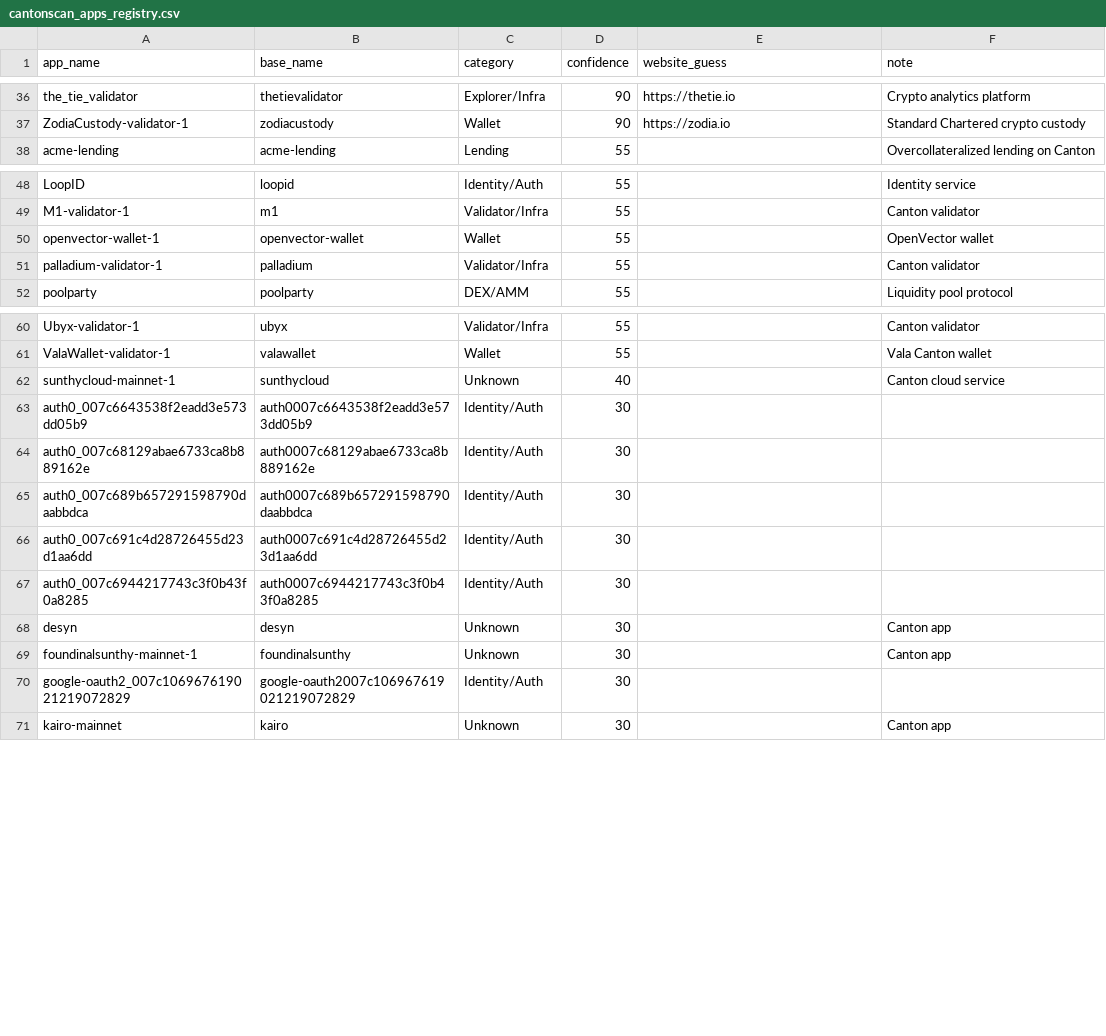
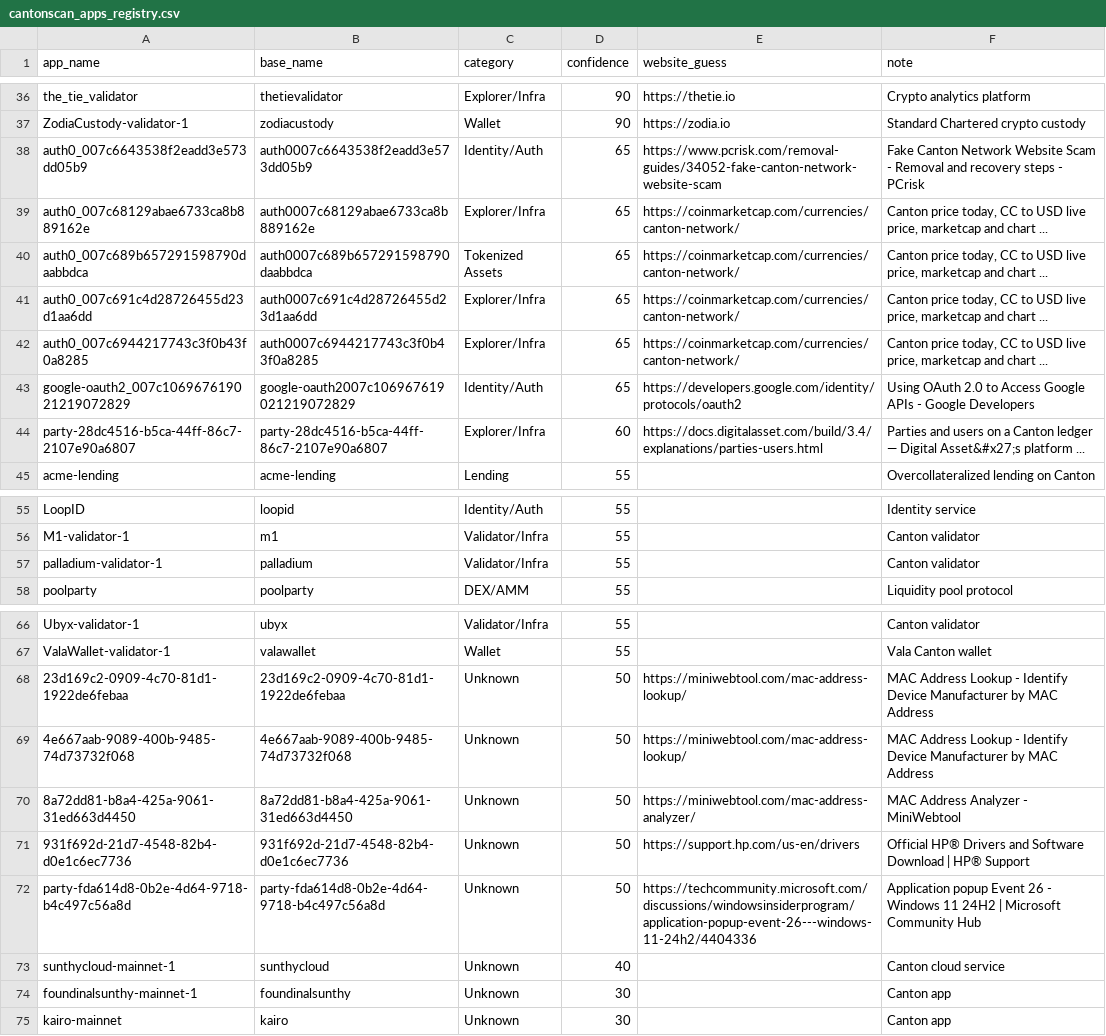
Before and after one commit to guelowrd/canton-ecosystem-dashboard, a CSV file: data/cantonscan_apps_registry.csv, drawn as a sheet; only a part is shown, gaps mark what is left out; removed rows and columns are numbered as before the commit, all else as after; the diff covers the shown part only; the diff names each change by its address in the sheet, - before the commit and + after, or states it on an @@ line.

```diff
--- a/data/cantonscan_apps_registry.csv
+++ b/data/cantonscan_apps_registry.csv
+row 38: auth0_007c6643538f2eadd3e573dd05b9 | auth0007c6643538f2eadd3e573dd05b9 | Identity/Auth | 65 | https://www.pcrisk.com/removal-guides/34052-fake-canton-network-website-scam | Fake Canton Network Website Scam - Removal and recovery steps - PCrisk
+row 39: auth0_007c68129abae6733ca8b889162e | auth0007c68129abae6733ca8b889162e | Explorer/Infra | 65 | https://coinmarketcap.com/currencies/canton-network/ | Canton price today, CC to USD live price, marketcap and chart ...
+row 40: auth0_007c689b657291598790daabbdca | auth0007c689b657291598790daabbdca | Tokenized Assets | 65 | https://coinmarketcap.com/currencies/canton-network/ | Canton price today, CC to USD live price, marketcap and chart ...
+row 41: auth0_007c691c4d28726455d23d1aa6dd | auth0007c691c4d28726455d23d1aa6dd | Explorer/Infra | 65 | https://coinmarketcap.com/currencies/canton-network/ | Canton price today, CC to USD live price, marketcap and chart ...
+row 42: auth0_007c6944217743c3f0b43f0a8285 | auth0007c6944217743c3f0b43f0a8285 | Explorer/Infra | 65 | https://coinmarketcap.com/currencies/canton-network/ | Canton price today, CC to USD live price, marketcap and chart ...
+row 43: google-oauth2_007c106967619021219072829 | google-oauth2007c106967619021219072829 | Identity/Auth | 65 | https://developers.google.com/identity/protocols/oauth2 | Using OAuth 2.0 to Access Google APIs - Google Developers
+row 44: party-28dc4516-b5ca-44ff-86c7-2107e90a6807 | party-28dc4516-b5ca-44ff-86c7-2107e90a6807 | Explorer/Infra | 60 | https://docs.digitalasset.com/build/3.4/explanations/parties-users.html | Parties and users on a Canton ledger — Digital Asset&#x27;s platform ...
-row 50: openvector-wallet-1 | openvector-wallet | Wallet | 55 |  | OpenVector wallet
+row 68: 23d169c2-0909-4c70-81d1-1922de6febaa | 23d169c2-0909-4c70-81d1-1922de6febaa | Unknown | 50 | https://miniwebtool.com/mac-address-lookup/ | MAC Address Lookup - Identify Device Manufacturer by MAC Address
+row 69: 4e667aab-9089-400b-9485-74d73732f068 | 4e667aab-9089-400b-9485-74d73732f068 | Unknown | 50 | https://miniwebtool.com/mac-address-lookup/ | MAC Address Lookup - Identify Device Manufacturer by MAC Address
+row 70: 8a72dd81-b8a4-425a-9061-31ed663d4450 | 8a72dd81-b8a4-425a-9061-31ed663d4450 | Unknown | 50 | https://miniwebtool.com/mac-address-analyzer/ | MAC Address Analyzer - MiniWebtool
+row 71: 931f692d-21d7-4548-82b4-d0e1c6ec7736 | 931f692d-21d7-4548-82b4-d0e1c6ec7736 | Unknown | 50 | https://support.hp.com/us-en/drivers | Official HP® Drivers and Software Download | HP® Support
+row 72: party-fda614d8-0b2e-4d64-9718-b4c497c56a8d | party-fda614d8-0b2e-4d64-9718-b4c497c56a8d | Unknown | 50 | https://techcommunity.microsoft.com/discussions/windowsinsiderprogram/application-popup-event-26---windows-11-24h2/4404336 | Application popup Event 26 - Windows 11 24H2 | Microsoft Community Hub
-row 63: auth0_007c6643538f2eadd3e573dd05b9 | auth0007c6643538f2eadd3e573dd05b9 | Identity/Auth | 30
-row 64: auth0_007c68129abae6733ca8b889162e | auth0007c68129abae6733ca8b889162e | Identity/Auth | 30
-row 65: auth0_007c689b657291598790daabbdca | auth0007c689b657291598790daabbdca | Identity/Auth | 30
-row 66: auth0_007c691c4d28726455d23d1aa6dd | auth0007c691c4d28726455d23d1aa6dd | Identity/Auth | 30
-row 67: auth0_007c6944217743c3f0b43f0a8285 | auth0007c6944217743c3f0b43f0a8285 | Identity/Auth | 30
-row 68: desyn | desyn | Unknown | 30 |  | Canton app
-row 70: google-oauth2_007c106967619021219072829 | google-oauth2007c106967619021219072829 | Identity/Auth | 30
```
Also changed, not shown: 6 removed rows elsewhere in this file, 4 other files.
